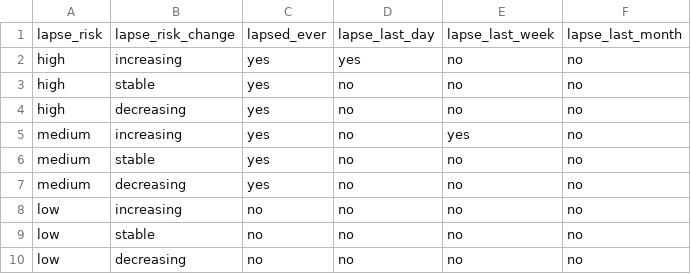
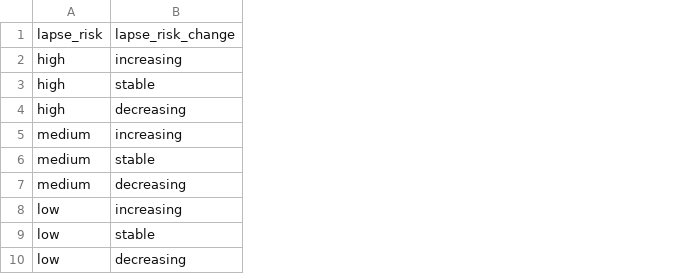
Before and after one commit to jjcurtin/study_llmpanel, a CSV file: qualtrics_panel/input/user_prompt/user_contexts.csv, drawn as a sheet; the diff names each change by its address in the sheet, - before the commit and + after, or states it on an @@ line.

Commit message:
remove unused fields from user contexts also update formality prompt if neutral

```diff
--- a/qualtrics_panel/input/user_prompt/user_contexts.csv
+++ b/qualtrics_panel/input/user_prompt/user_contexts.csv
-column C, rows 1-10: lapsed_ever | yes | yes | yes | yes | yes | yes | no | no | no
-column D, rows 1-10: lapse_last_day | yes | no | no | no | no | no | no | no | no
-column E, rows 1-10: lapse_last_week | no | no | no | yes | no | no | no | no | no
-column F, rows 1-10: lapse_last_month | no | no | no | no | no | no | no | no | no
```
Also changed, not shown: 1 other file.
